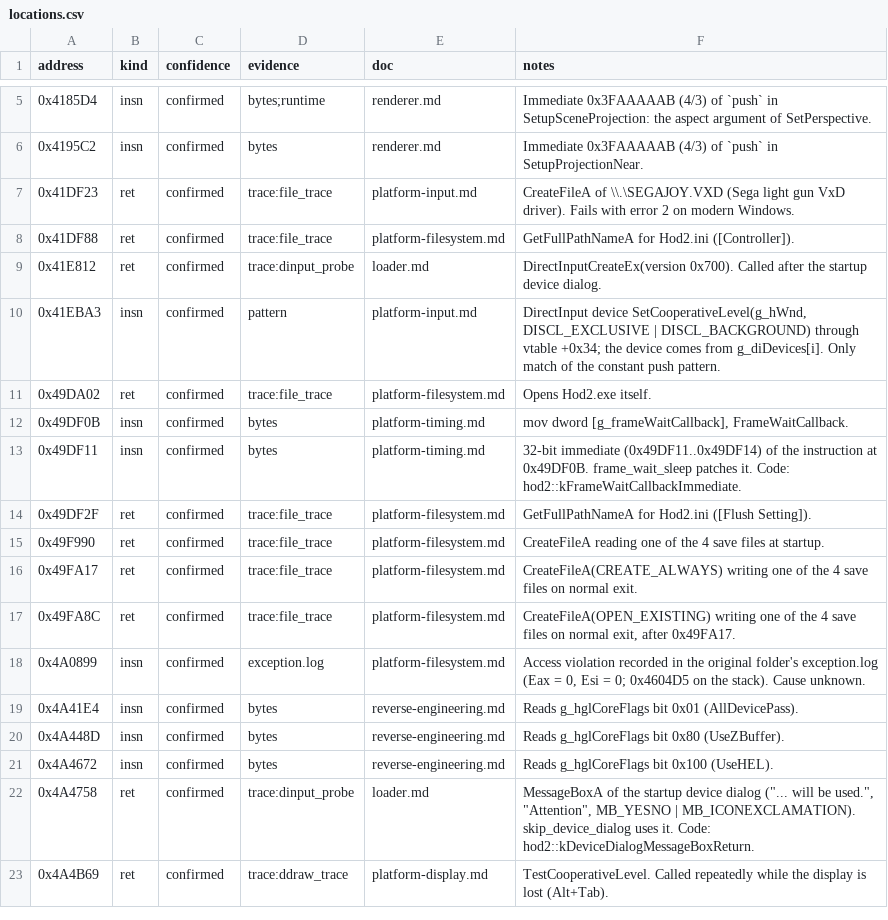
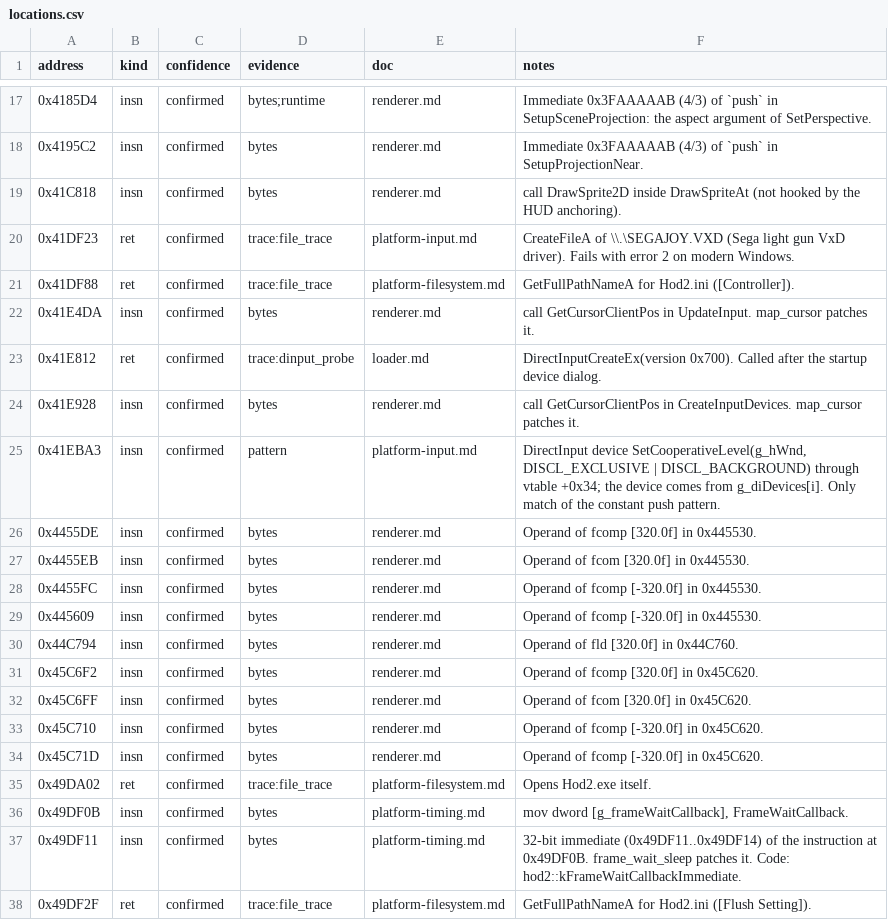
Before and after one commit to BangJeongHyeok/thod2-native, a CSV file: re/locations.csv, drawn as a sheet; only a part is shown, gaps mark what is left out; the shorter side is filled out with more unchanged rows; the diff covers the shown part only.

```diff
--- a/re/locations.csv
+++ b/re/locations.csv
@@ -6,6 +18,18 @@ address,kind,confidence,evidence,doc,notes
 0x4195C2,insn,confirmed,bytes,renderer.md,Immediate 0x3FAAAAAB (4/3) of `push` in SetupProjectionNear.
+0x41C818,insn,confirmed,bytes,renderer.md,call DrawSprite2D inside DrawSpriteAt (not hooked by the HUD anchoring).
 0x41DF23,ret,confirmed,trace:file_trace,platform-input.md,CreateFileA of \\.\SEGAJOY.VXD (Sega light gun VxD driver). Fails with error 2 on modern Windows.
 0x41DF88,ret,confirmed,trace:file_trace,platform-filesystem.md,GetFullPathNameA for Hod2.ini ([Controller]).
+0x41E4DA,insn,confirmed,bytes,renderer.md,call GetCursorClientPos in UpdateInput. map_cursor patches it.
 0x41E812,ret,confirmed,trace:dinput_probe,loader.md,DirectInputCreateEx(version 0x700). Called after the startup device dialog.
+0x41E928,insn,confirmed,bytes,renderer.md,call GetCursorClientPos in CreateInputDevices. map_cursor patches it.
 0x41EBA3,insn,confirmed,pattern,platform-input.md,"DirectInput device SetCooperativeLevel(g_hWnd, DISCL_EXCLUSIVE | DISCL_BACKGROUND) through vtable +0x34; the device comes from g_diDevices[i]. Only match of the constant push pattern."
+0x4455DE,insn,confirmed,bytes,renderer.md,Operand of fcomp [320.0f] in 0x445530.
+0x4455EB,insn,confirmed,bytes,renderer.md,Operand of fcom [320.0f] in 0x445530.
+0x4455FC,insn,confirmed,bytes,renderer.md,Operand of fcomp [-320.0f] in 0x445530.
+0x445609,insn,confirmed,bytes,renderer.md,Operand of fcomp [-320.0f] in 0x445530.
+0x44C794,insn,confirmed,bytes,renderer.md,Operand of fld [320.0f] in 0x44C760.
+0x45C6F2,insn,confirmed,bytes,renderer.md,Operand of fcomp [320.0f] in 0x45C620.
+0x45C6FF,insn,confirmed,bytes,renderer.md,Operand of fcom [320.0f] in 0x45C620.
+0x45C710,insn,confirmed,bytes,renderer.md,Operand of fcomp [-320.0f] in 0x45C620.
+0x45C71D,insn,confirmed,bytes,renderer.md,Operand of fcomp [-320.0f] in 0x45C620.
 0x49DA02,ret,confirmed,trace:file_trace,platform-filesystem.md,Opens Hod2.exe itself.
```
Also changed, not shown: 12 added rows elsewhere in this file, re/functions.csv, re/globals.csv, 17 other files.
